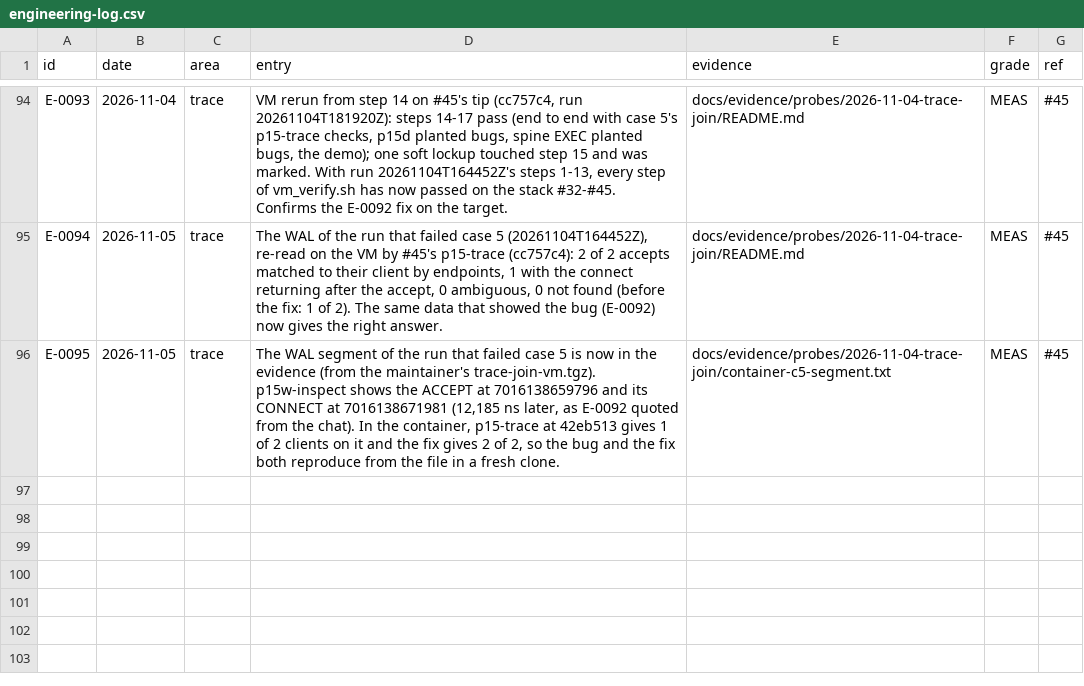
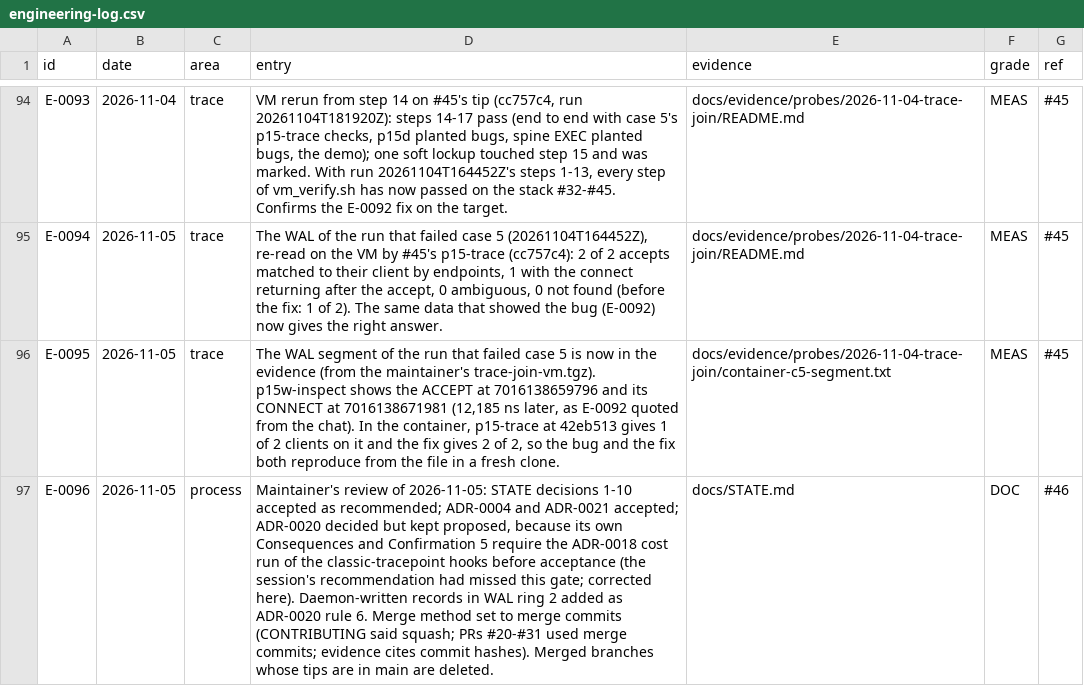
Before and after one commit to ranahunter10/fiery-dragon, a CSV file: docs/journal/engineering-log.csv, drawn as a sheet; only a part is shown, gaps mark what is left out; the diff names each change by its address in the sheet, - before the commit and + after, or states it on an @@ line.

```diff
--- a/docs/journal/engineering-log.csv
+++ b/docs/journal/engineering-log.csv
+row 97: E-0096 | 2026-11-05 | process | Maintainer's review of 2026-11-05: STATE decisions 1-10 accepted as recommended; ADR-0004 and ADR-0021 accepted; ADR-0020 decided but kept proposed, because its own Consequences and Confirmation 5 require the ADR-0018 cost run of the classic-tracepoint hooks before acceptance (the session's recommendation had missed this gate; corrected here). Daemon-written records in WAL ring 2 added as ADR-0020 rule 6. Merge method set to merge commits (CONTRIBUTING said squash; PRs #20-#31 used merge commits; evidence cites commit hashes). Merged branches whose tips are in main are deleted. | docs/STATE.md | DOC | #46
```
Also changed, not shown: 6 other files.
